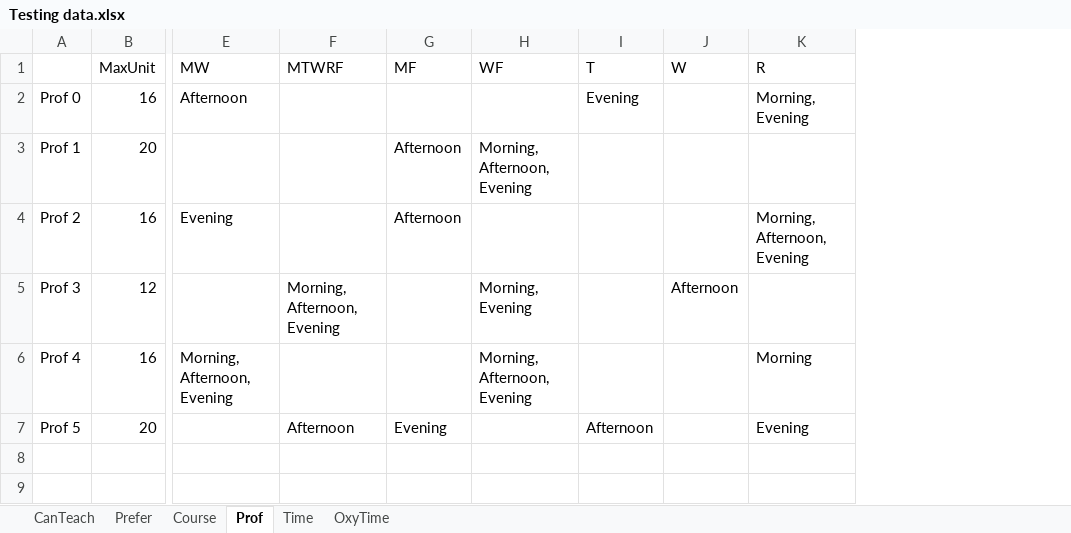
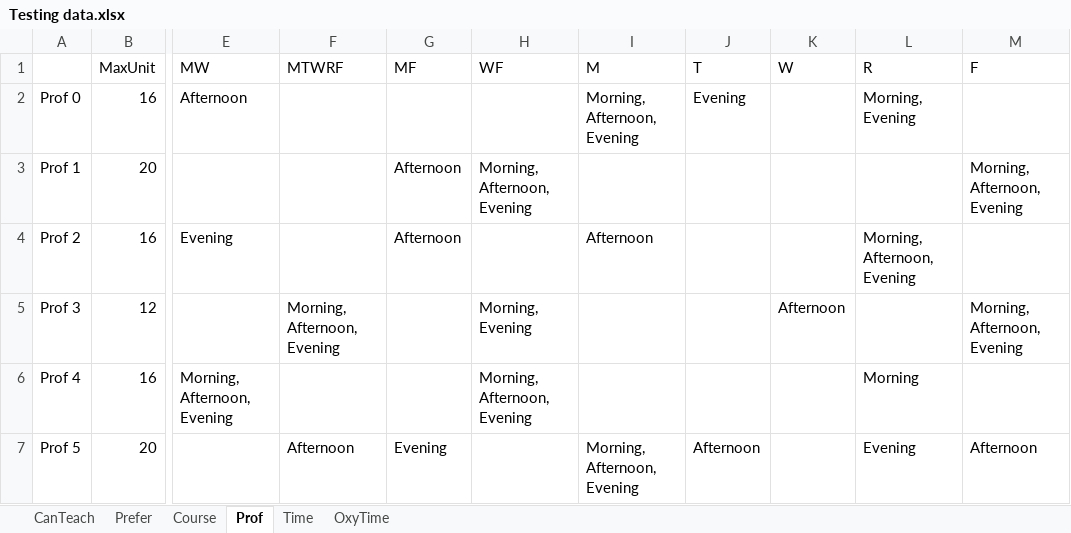
Before and after one commit to oxy-compsci/department-course-scheduling, an Excel workbook: Testing data.xlsx, sheet Prof, drawn as a sheet; only a part is shown, gaps mark what is left out; values as stored, in another font and other column widths than the file's, no borders; the diff names each change by its address in the sheet, - before the commit and + after, or states it on an @@ line.

```diff
--- a/Testing data.xlsx (sheet Prof)
+++ b/Testing data.xlsx (sheet Prof)
+column I (M), rows 2-7: Morning, Afternoon, Evening |  | Afternoon |  |  | Morning, Afternoon, Evening
+column M (F), rows 3-7: Morning, Afternoon, Evening |  | Morning, Afternoon, Evening |  | Afternoon
```
Also changed, not shown: sheet Time, sheet Prefer, sheet Course, sheet CanTeach, formulas that keep their value.
